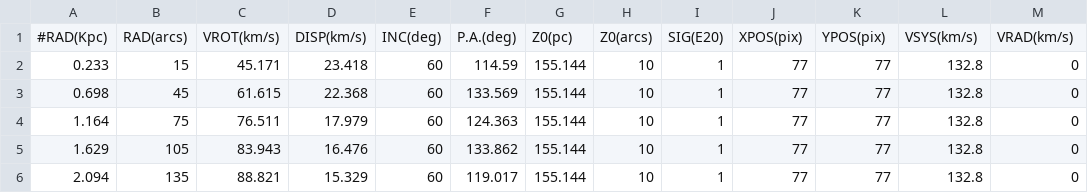
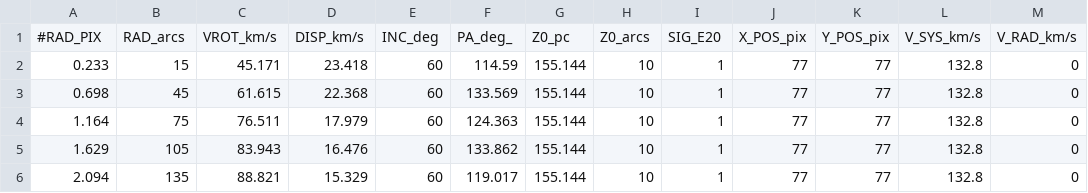
Before and after one commit to jovian-explorer/BBbarolo, a CSV file: ringlog1.csv, drawn as a sheet; only a part is shown; removed rows and columns are numbered as before the commit, all else as after; the diff names each change by its address in the sheet, - before the commit and + after, or states it on an @@ line.

Commit message:
Update ringlog1.csv

```diff
--- a/ringlog1.csv
+++ b/ringlog1.csv
-row 1: #RAD(Kpc) | RAD(arcs) | VROT(km/s) | DISP(km/s) | INC(deg) | P.A.(deg) | Z0(pc) | Z0(arcs) | SIG(E20) | XPOS(pix) | YPOS(pix) | VSYS(km/s) | VRAD(km/s)
+row 1: #RAD_PIX | RAD_arcs | VROT_km/s | DISP_km/s | INC_deg | PA_deg_ | Z0_pc | Z0_arcs | SIG_E20 | X_POS_pix | Y_POS_pix | V_SYS_km/s | V_RAD_km/s
```
